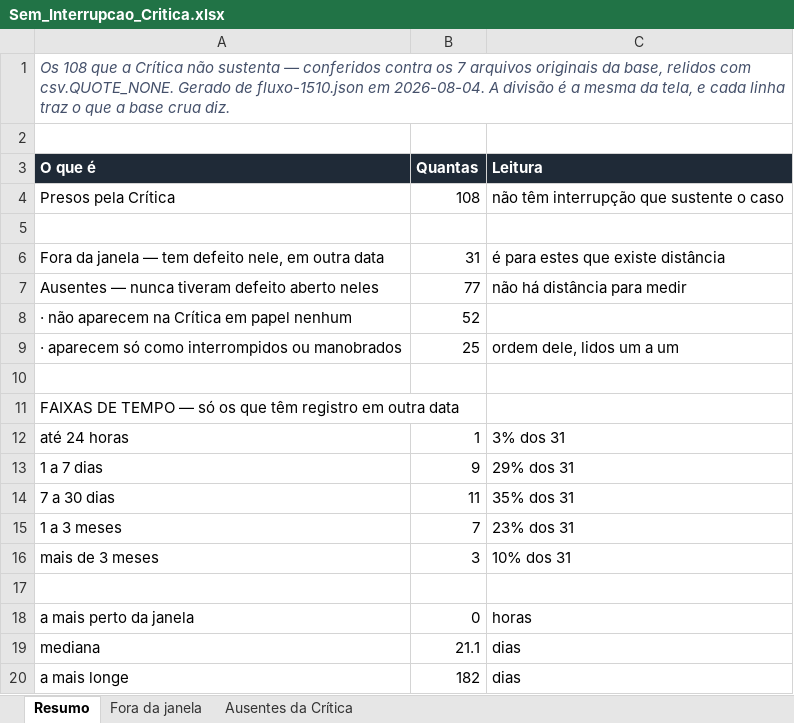
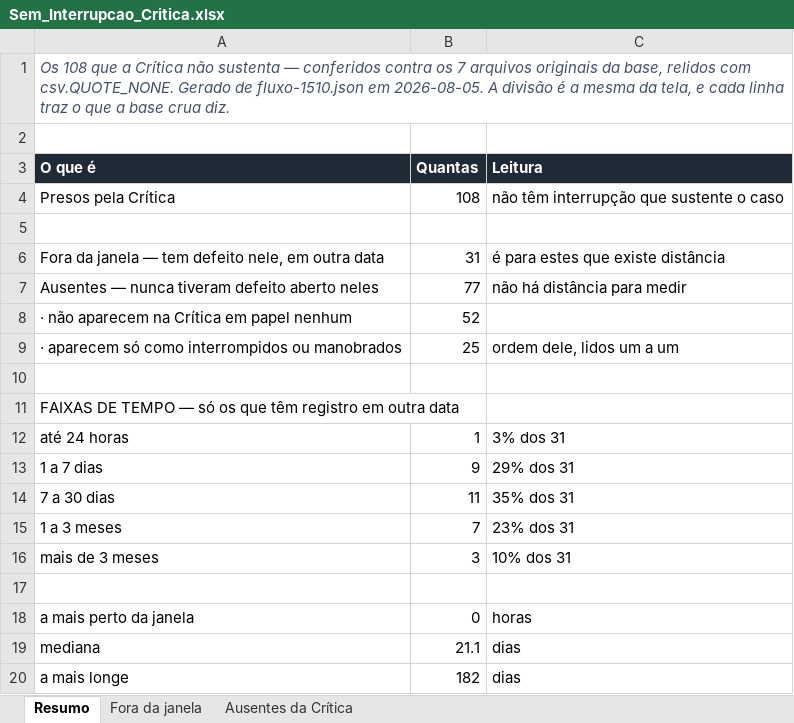
Before and after one commit to LGRSV/repositorio_x, an Excel workbook: auditoria-transformadores-134/public/bases/Sem_Interrupcao_Critica.xlsx, sheet Resumo, drawn as a sheet; values as stored, in another font and other column widths than the file's, no borders; the diff names each change by its address in the sheet, - before the commit and + after, or states it on an @@ line.

```diff
--- a/auditoria-transformadores-134/public/bases/Sem_Interrupcao_Critica.xlsx (sheet Resumo)
+++ b/auditoria-transformadores-134/public/bases/Sem_Interrupcao_Critica.xlsx (sheet Resumo)
-A1 (O que é): …fluxo-1510.json em 2026-08-04. A divisão…
+A1 (O que é): …fluxo-1510.json em 2026-08-05. A divisão…
```
Also changed, not shown: 7 other files.
